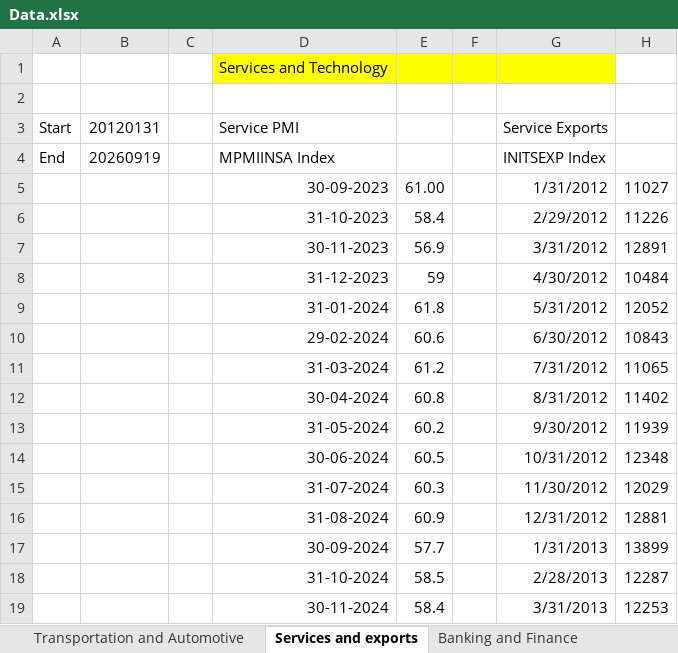
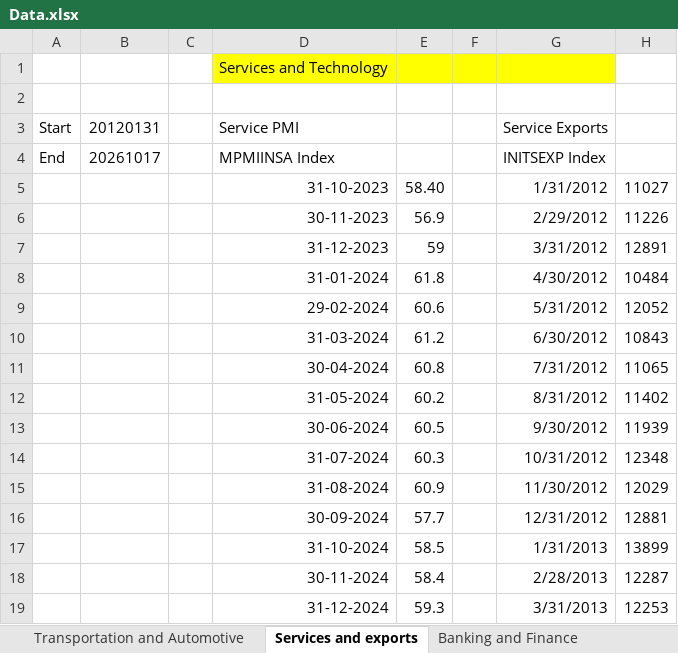
Before and after one commit to sevenalpharesearch-debug/Economic-Quarterly-Dashboard, an Excel workbook: Data.xlsx, sheet Services and exports, drawn as a sheet; only a part is shown; values as stored, in another font and other column widths than the file's, no borders; the diff covers the shown part only; the diff names each change by its address in the sheet, - before the commit and + after, or states it on an @@ line.

```diff
--- a/Data.xlsx (sheet Services and exports)
+++ b/Data.xlsx (sheet Services and exports)
-B4 (20120131): 20260919
+B4 (20120131): 20261017
-D5 (Service PMI): 30-09-2023
+D5 (Service PMI): 31-10-2023
-E5: 61.00
+E5: 58.40
-D6 (Service PMI): 31-10-2023
+D6 (Service PMI): 30-11-2023
-E6: 58.4
+E6: 56.9
-D7 (Service PMI): 30-11-2023
+D7 (Service PMI): 31-12-2023
-E7: 56.9
+E7: 59
-D8 (Service PMI): 31-12-2023
+D8 (Service PMI): 31-01-2024
-E8: 59
+E8: 61.8
-D9 (Service PMI): 31-01-2024
+D9 (Service PMI): 29-02-2024
-E9: 61.8
+E9: 60.6
-D10 (Service PMI): 29-02-2024
+D10 (Service PMI): 31-03-2024
-E10: 60.6
+E10: 61.2
-D11 (Service PMI): 31-03-2024
+D11 (Service PMI): 30-04-2024
-E11: 61.2
+E11: 60.8
-D12 (Service PMI): 30-04-2024
+D12 (Service PMI): 31-05-2024
-E12: 60.8
+E12: 60.2
-D13 (Service PMI): 31-05-2024
+D13 (Service PMI): 30-06-2024
-E13: 60.2
+E13: 60.5
-D14 (Service PMI): 30-06-2024
+D14 (Service PMI): 31-07-2024
-E14: 60.5
+E14: 60.3
-D15 (Service PMI): 31-07-2024
+D15 (Service PMI): 31-08-2024
-E15: 60.3
+E15: 60.9
-D16 (Service PMI): 31-08-2024
+D16 (Service PMI): 30-09-2024
-E16: 60.9
+E16: 57.7
-D17 (Service PMI): 30-09-2024
+D17 (Service PMI): 31-10-2024
-E17: 57.7
+E17: 58.5
-D18 (Service PMI): 31-10-2024
+D18 (Service PMI): 30-11-2024
-E18: 58.5
+E18: 58.4
-D19 (Service PMI): 30-11-2024
+D19 (Service PMI): 31-12-2024
-E19: 58.4
+E19: 59.3
```
Also changed, not shown: 1 added row and 49 edited cells elsewhere in this sheet, sheet Industrial and Manufacturing, sheet Economic Indicators, sheet Commodity Price, sheet Market Dashboard, sheet Transportation and Automotive, sheet Banking and Finance, 3 more sheets, 1 other file.
